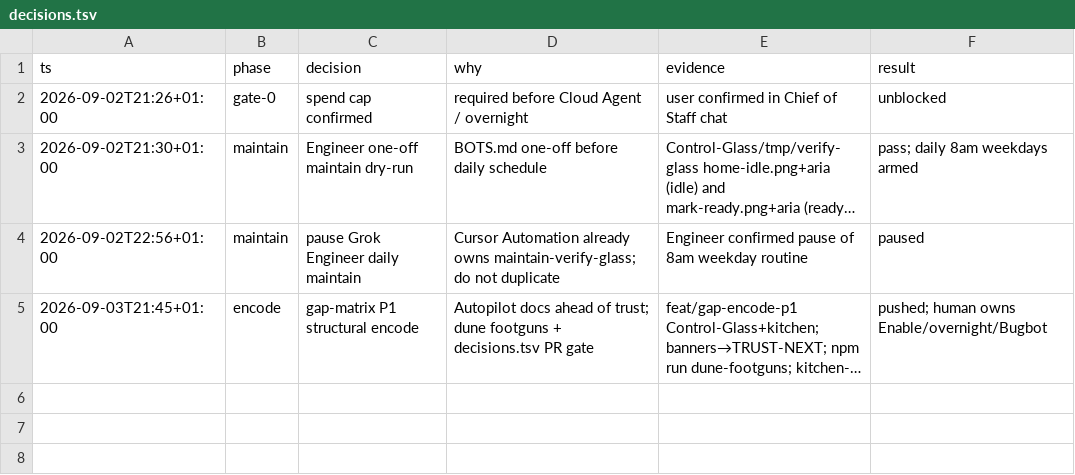
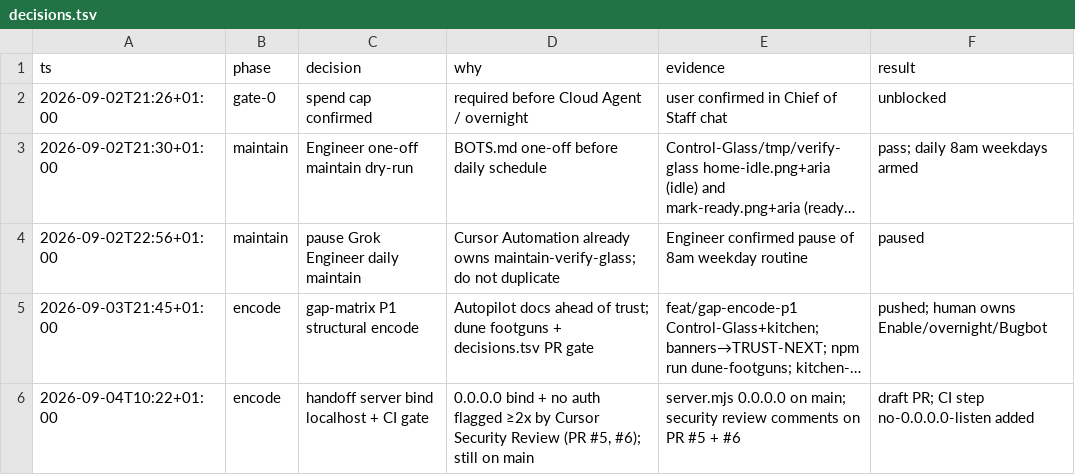
Before and after one commit to Dahhrk/dark-factory, a TSV file: audit/decisions.tsv, drawn as a sheet; long unchanged cells end in …; the diff names each change by its address in the sheet, - before the commit and + after, or states it on an @@ line.

```diff
--- a/audit/decisions.tsv
+++ b/audit/decisions.tsv
+row 6: 2026-09-04T10:22+01:00 | encode | handoff server bind localhost + CI gate | 0.0.0.0 bind + no auth flagged ≥2x by Cursor Security Review (PR #5, #6); still on main | server.mjs 0.0.0.0 on main; security review comments on PR #5 + #6 | draft PR; CI step no-0.0.0.0-listen added
```
Also changed, not shown: 3 other files.
